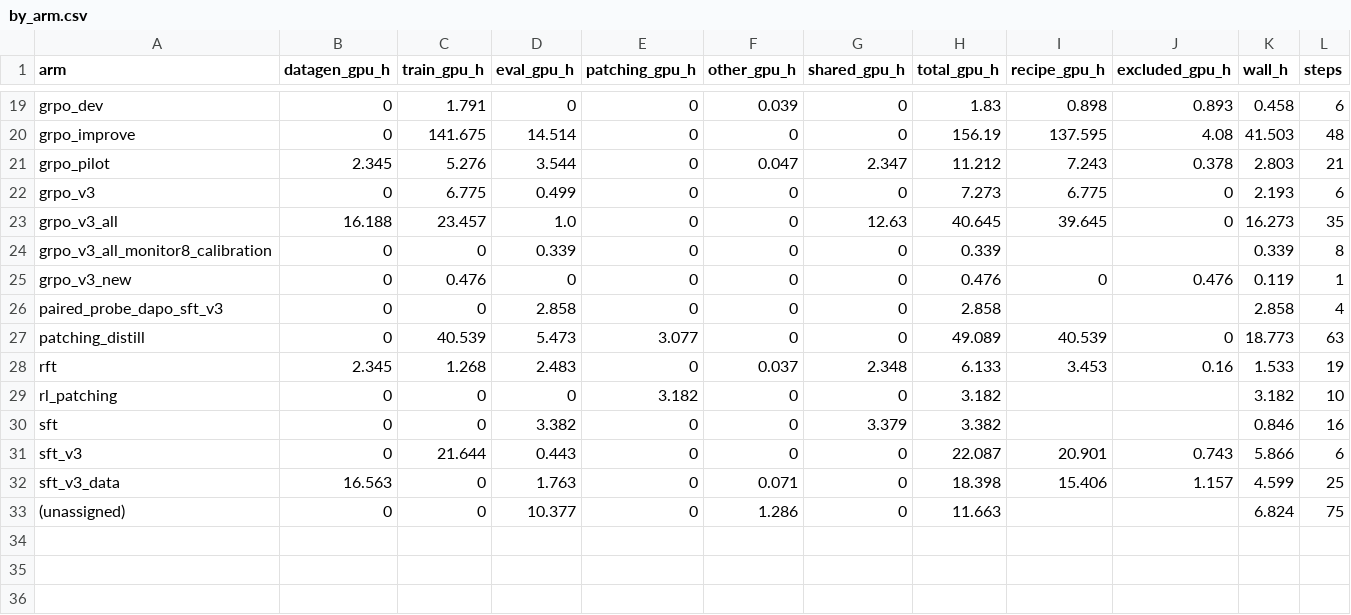
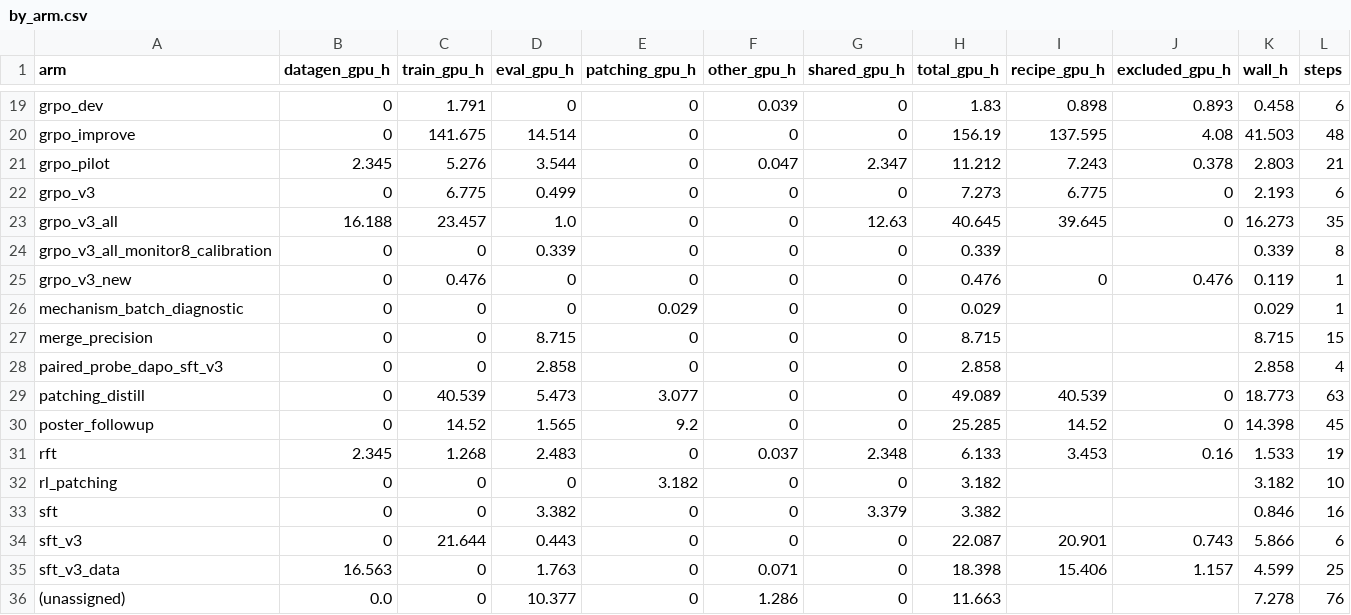
Before and after one commit to Stereotypes-in-LLMs/hiring_bias_mitigation_at, a CSV file: reports/cost/by_arm.csv, drawn as a sheet; only a part is shown, gaps mark what is left out.

```diff
--- a/reports/cost/by_arm.csv
+++ b/reports/cost/by_arm.csv
@@ -25,4 +25,7 @@ grpo_v3_all_monitor8_calibration,0,0,0.339,0,0,0,0.339,,,0.339,8
 grpo_v3_new,0,0.476,0,0,0,0,0.476,0,0.476,0.119,1
+mechanism_batch_diagnostic,0,0,0,0.029,0,0,0.029,,,0.029,1
+merge_precision,0,0,8.715,0,0,0,8.715,,,8.715,15
 paired_probe_dapo_sft_v3,0,0,2.858,0,0,0,2.858,,,2.858,4
 patching_distill,0,40.539,5.473,3.077,0,0,49.089,40.539,0,18.773,63
+poster_followup,0,14.52,1.565,9.2,0,0,25.285,14.52,0,14.398,45
 rft,2.345,1.268,2.483,0,0.037,2.348,6.133,3.453,0.16,1.533,19
@@ -32,2 +35,2 @@ sft_v3,0,21.644,0.443,0,0,0,22.087,20.901,0.743,5.866,6
 sft_v3_data,16.563,0,1.763,0,0.071,0,18.398,15.406,1.157,4.599,25
-(unassigned),0,0,10.377,0,1.286,0,11.663,,,6.824,75
+(unassigned),0.0,0,10.377,0,1.286,0,11.663,,,7.278,76
```
Also changed, not shown: reports/cost/by_stage.csv, reports/cost/checkpoints.csv, 5 other files.
